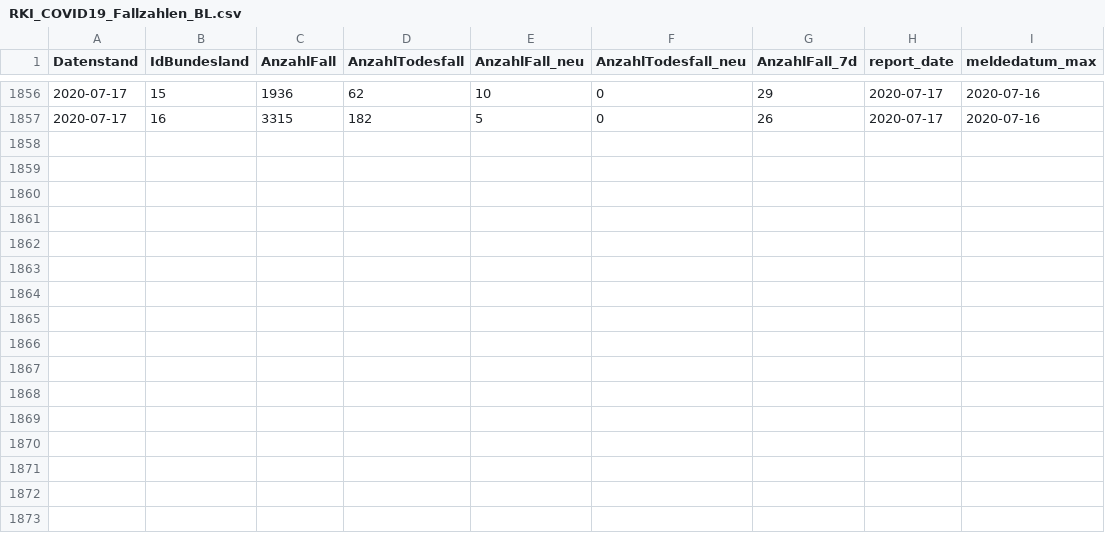
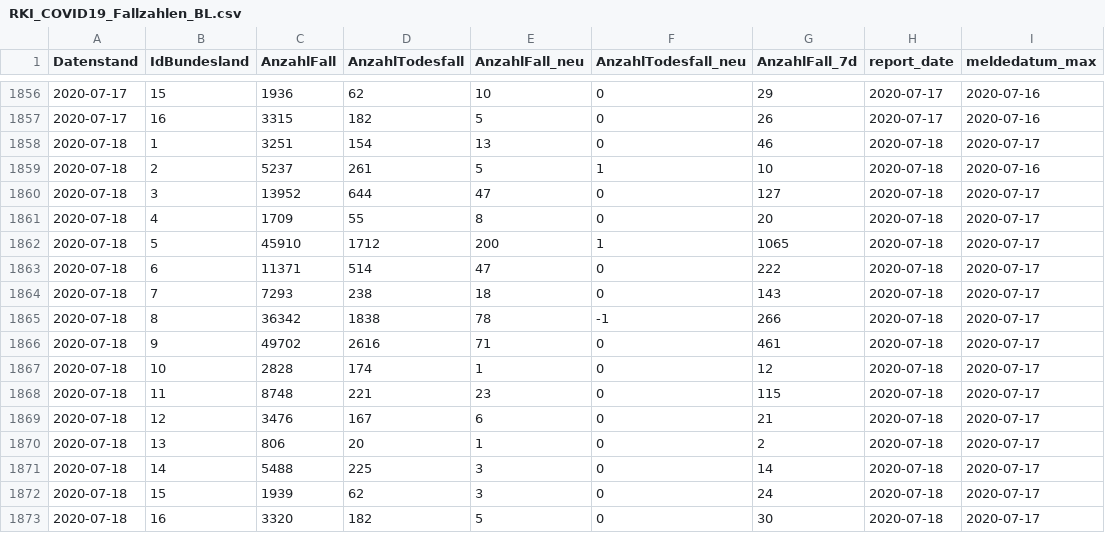
Before and after one commit to Rubber1Duck/RD_RKI_COVID19_DATA_NEW, a CSV file: Fallzahlen/RKI_COVID19_Fallzahlen_BL.csv, drawn as a sheet; only a part is shown, gaps mark what is left out; the diff names each change by its address in the sheet, - before the commit and + after, or states it on an @@ line.

```diff
--- a/Fallzahlen/RKI_COVID19_Fallzahlen_BL.csv
+++ b/Fallzahlen/RKI_COVID19_Fallzahlen_BL.csv
+row 1858: 2020-07-18 | 1 | 3251 | 154 | 13 | 0 | 46 | 2020-07-18 | 2020-07-17
+row 1859: 2020-07-18 | 2 | 5237 | 261 | 5 | 1 | 10 | 2020-07-18 | 2020-07-16
+row 1860: 2020-07-18 | 3 | 13952 | 644 | 47 | 0 | 127 | 2020-07-18 | 2020-07-17
+row 1861: 2020-07-18 | 4 | 1709 | 55 | 8 | 0 | 20 | 2020-07-18 | 2020-07-17
+row 1862: 2020-07-18 | 5 | 45910 | 1712 | 200 | 1 | 1065 | 2020-07-18 | 2020-07-17
+row 1863: 2020-07-18 | 6 | 11371 | 514 | 47 | 0 | 222 | 2020-07-18 | 2020-07-17
+row 1864: 2020-07-18 | 7 | 7293 | 238 | 18 | 0 | 143 | 2020-07-18 | 2020-07-17
+row 1865: 2020-07-18 | 8 | 36342 | 1838 | 78 | -1 | 266 | 2020-07-18 | 2020-07-17
+row 1866: 2020-07-18 | 9 | 49702 | 2616 | 71 | 0 | 461 | 2020-07-18 | 2020-07-17
+row 1867: 2020-07-18 | 10 | 2828 | 174 | 1 | 0 | 12 | 2020-07-18 | 2020-07-17
+row 1868: 2020-07-18 | 11 | 8748 | 221 | 23 | 0 | 115 | 2020-07-18 | 2020-07-17
+row 1869: 2020-07-18 | 12 | 3476 | 167 | 6 | 0 | 21 | 2020-07-18 | 2020-07-17
+row 1870: 2020-07-18 | 13 | 806 | 20 | 1 | 0 | 2 | 2020-07-18 | 2020-07-17
+row 1871: 2020-07-18 | 14 | 5488 | 225 | 3 | 0 | 14 | 2020-07-18 | 2020-07-17
+row 1872: 2020-07-18 | 15 | 1939 | 62 | 3 | 0 | 24 | 2020-07-18 | 2020-07-17
+row 1873: 2020-07-18 | 16 | 3320 | 182 | 5 | 0 | 30 | 2020-07-18 | 2020-07-17
```
Also changed, not shown: Fallzahlen/RKI_COVID19_Fallzahlen_00.csv, 21 other files.
